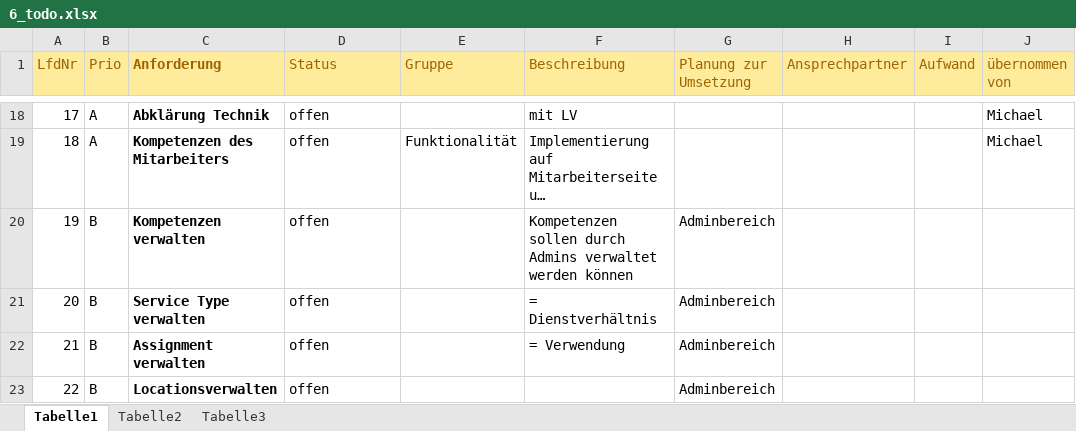
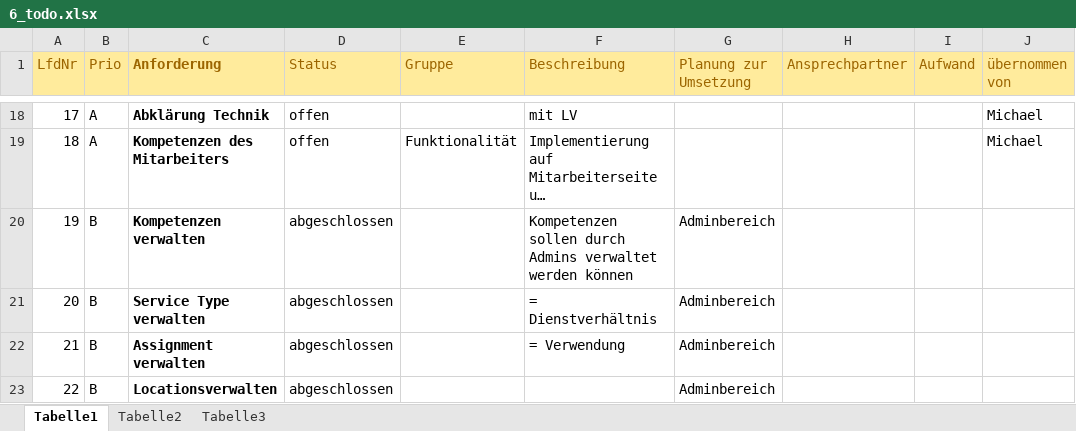
Before and after one commit to mheiss/rc-tacos, an Excel workbook: documentation/6_todo.xlsx, sheet Tabelle1, drawn as a sheet; only a part is shown, gaps mark what is left out; long unchanged cells end in …; values as stored, in another font and other column widths than the file's, no borders; conditional formats not drawn; the diff names each change by its address in the sheet, - before the commit and + after, or states it on an @@ line.

```diff
--- a/documentation/6_todo.xlsx (sheet Tabelle1)
+++ b/documentation/6_todo.xlsx (sheet Tabelle1)
-D20:D23 (Status): offen
+D20:D23 (Status): abgeschlossen
```
